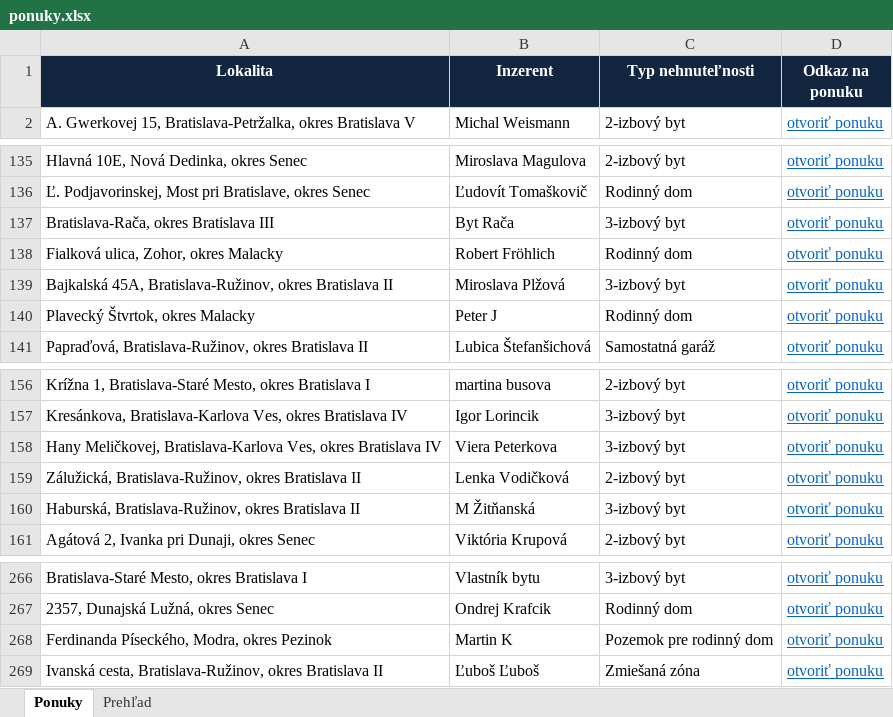
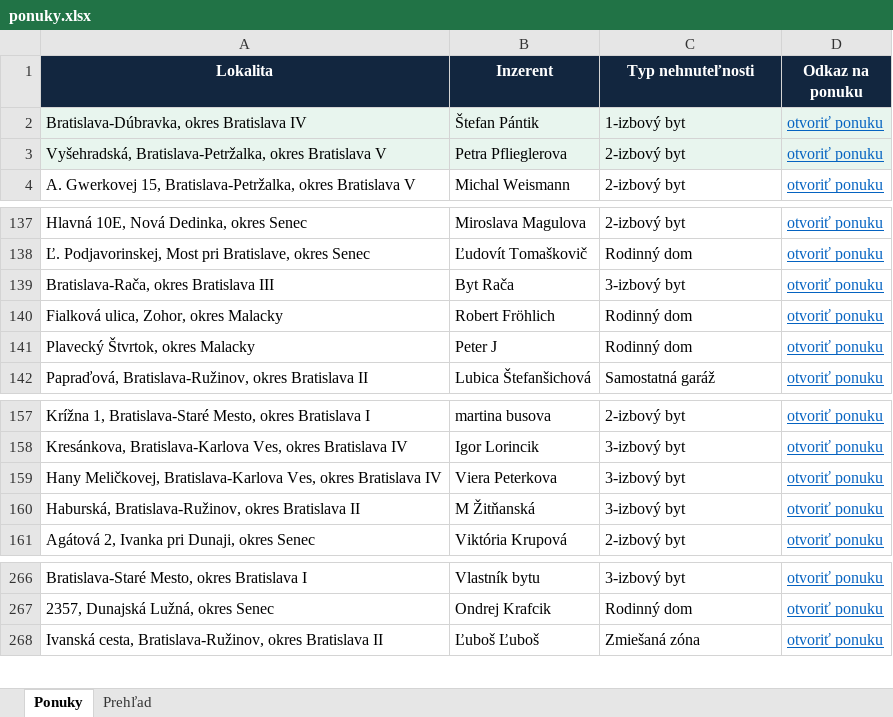
Before and after one commit to mrkubis-nest/nehnutelnosti-scraper, an Excel workbook: public/ponuky.xlsx, sheet Ponuky, drawn as a sheet; only a part is shown, gaps mark what is left out; values as stored, in another font and other column widths than the file's, no borders; removed rows and columns are numbered as before the commit, all else as after; the diff names each change by its address in the sheet, - before the commit and + after, or states it on an @@ line.

```diff
--- a/public/ponuky.xlsx (sheet Ponuky)
+++ b/public/ponuky.xlsx (sheet Ponuky)
+row 2: Bratislava-Dúbravka, okres Bratislava IV | Štefan Pántik | 1-izbový byt | otvoriť ponuku
+row 3: Vyšehradská, Bratislava-Petržalka, okres Bratislava V | Petra Pflieglerova | 2-izbový byt | otvoriť ponuku
-row 139: Bajkalská 45A, Bratislava-Ružinov, okres Bratislava II | Miroslava Plžová | 3-izbový byt | otvoriť ponuku
-row 159: Zálužická, Bratislava-Ružinov, okres Bratislava II | Lenka Vodičková | 2-izbový byt | otvoriť ponuku
-row 268: Ferdinanda Píseckého, Modra, okres Pezinok | Martin K | Pozemok pre rodinný dom | otvoriť ponuku
```
Also changed, not shown: sheet Prehľad, 2 other files.
